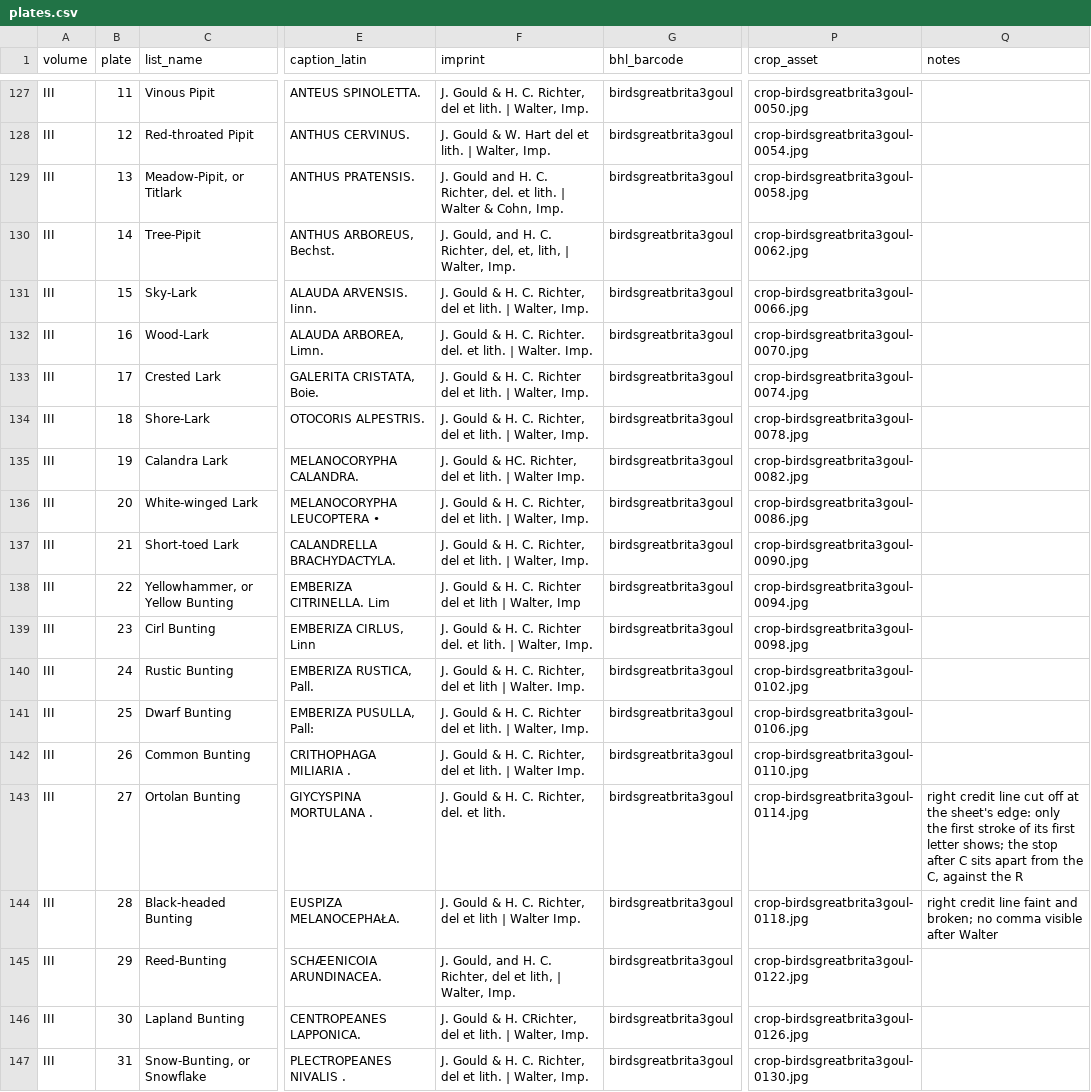
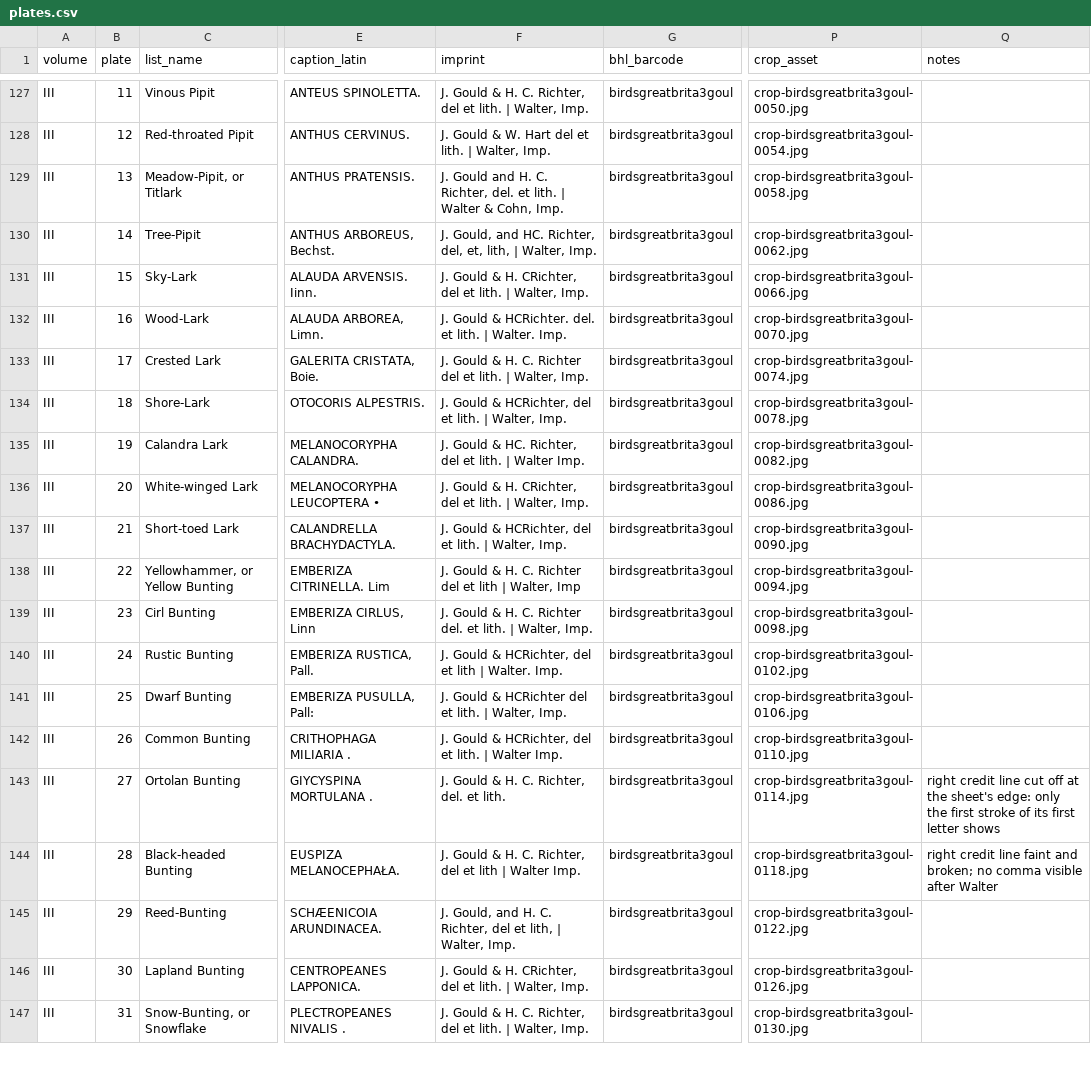
Before and after one commit to wr/historical-bird-plates, a CSV file: gould-britain/plates.csv, drawn as a sheet; only a part is shown, gaps mark what is left out; the diff covers the shown part only; the diff names each change by its address in the sheet, - before the commit and + after, or states it on an @@ line.

```diff
--- a/gould-britain/plates.csv
+++ b/gould-britain/plates.csv
-F130 (imprint): …Gould, and H. C. Richter, del,…
+F130 (imprint): …Gould, and HC. Richter, del,…
-F131 (imprint): …& H. C. Richter, del et…
+F131 (imprint): …& H. CRichter, del et…
-F132 (imprint): …Gould & H. C. Richter. del. et…
+F132 (imprint): …Gould & HCRichter. del. et…
-F134 (imprint): …Gould & H. C. Richter, del et…
+F134 (imprint): …Gould & HCRichter, del et…
-F136 (imprint): …& H. C. Richter, del et…
+F136 (imprint): …& H. CRichter, del et…
-F137 (imprint): …Gould & H. C. Richter, del et…
+F137 (imprint): …Gould & HCRichter, del et…
-F140 (imprint): …Gould & H. C. Richter, del et…
+F140 (imprint): …Gould & HCRichter, del et…
-F141 (imprint): …Gould & H. C. Richter del et…
+F141 (imprint): …Gould & HCRichter del et…
-F142 (imprint): …Gould & H. C. Richter, del et…
+F142 (imprint): …Gould & HCRichter, del et…
-Q143 (notes): …first letter shows; the stop after C sits apart from the C, against the R
+Q143 (notes): …first letter shows
```
Also changed, not shown: 97 edited cells elsewhere in this file, gould-britain/credits.csv, 3 other files.
